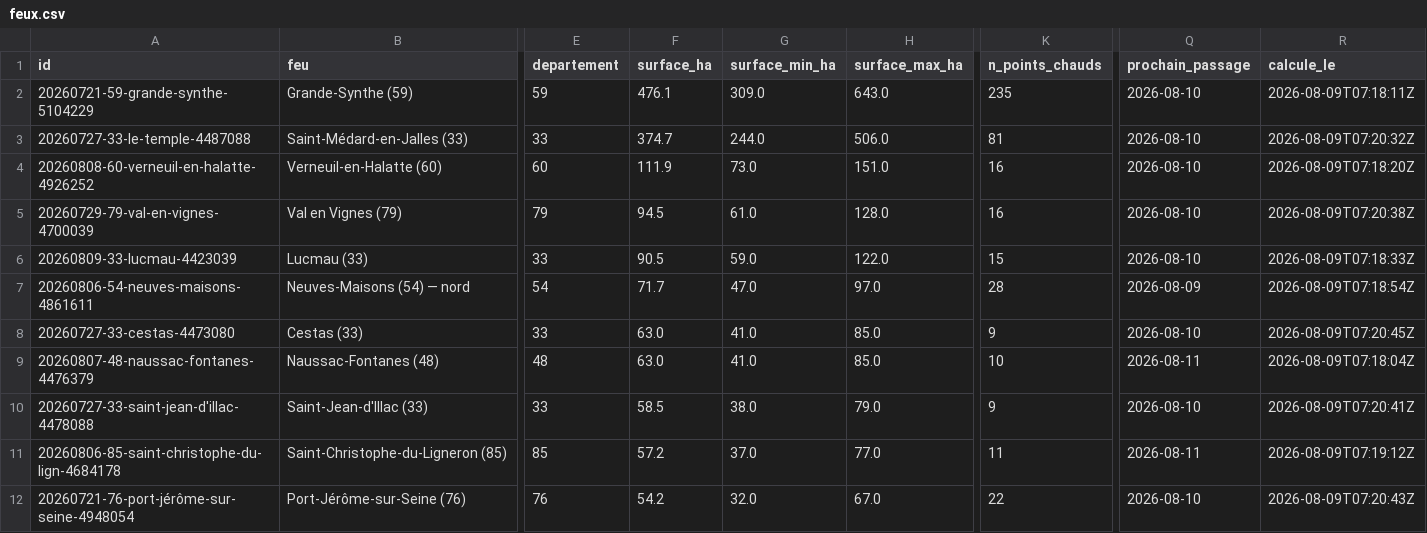
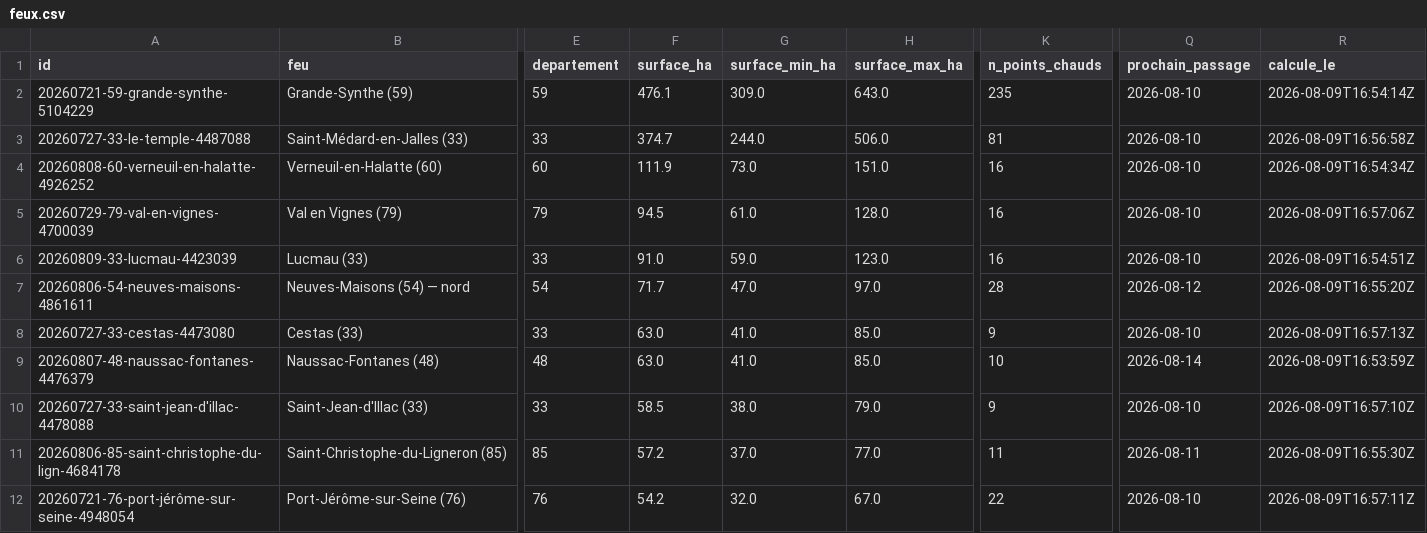
Before and after one commit to r0bp3nguin/brulis, a CSV file: site/data/feux.csv, drawn as a sheet; only a part is shown, gaps mark what is left out; the diff covers the shown part only; the diff names each change by its address in the sheet, - before the commit and + after, or states it on an @@ line.

```diff
--- a/site/data/feux.csv
+++ b/site/data/feux.csv
-R2 (calcule_le): 2026-08-09T07:18:11Z
+R2 (calcule_le): 2026-08-09T16:54:14Z
-R3 (calcule_le): 2026-08-09T07:20:32Z
+R3 (calcule_le): 2026-08-09T16:56:58Z
-R4 (calcule_le): 2026-08-09T07:18:20Z
+R4 (calcule_le): 2026-08-09T16:54:34Z
-R5 (calcule_le): 2026-08-09T07:20:38Z
+R5 (calcule_le): 2026-08-09T16:57:06Z
-F6 (surface_ha): 90.5
+F6 (surface_ha): 91.0
-H6 (surface_max_ha): 122.0
+H6 (surface_max_ha): 123.0
-K6 (n_points_chauds): 15
+K6 (n_points_chauds): 16
-R6 (calcule_le): 2026-08-09T07:18:33Z
+R6 (calcule_le): 2026-08-09T16:54:51Z
-Q7 (prochain_passage): 2026-08-09
+Q7 (prochain_passage): 2026-08-12
-R7 (calcule_le): 2026-08-09T07:18:54Z
+R7 (calcule_le): 2026-08-09T16:55:20Z
-R8 (calcule_le): 2026-08-09T07:20:45Z
+R8 (calcule_le): 2026-08-09T16:57:13Z
-Q9 (prochain_passage): 2026-08-11
+Q9 (prochain_passage): 2026-08-14
-R9 (calcule_le): 2026-08-09T07:18:04Z
+R9 (calcule_le): 2026-08-09T16:53:59Z
-R10 (calcule_le): 2026-08-09T07:20:41Z
+R10 (calcule_le): 2026-08-09T16:57:10Z
-R11 (calcule_le): 2026-08-09T07:19:12Z
+R11 (calcule_le): 2026-08-09T16:55:30Z
-R12 (calcule_le): 2026-08-09T07:20:43Z
+R12 (calcule_le): 2026-08-09T16:57:11Z
```
Also changed, not shown: 3 added rows, 1 removed row and 16 edited cells elsewhere in this file, 44 other files.
